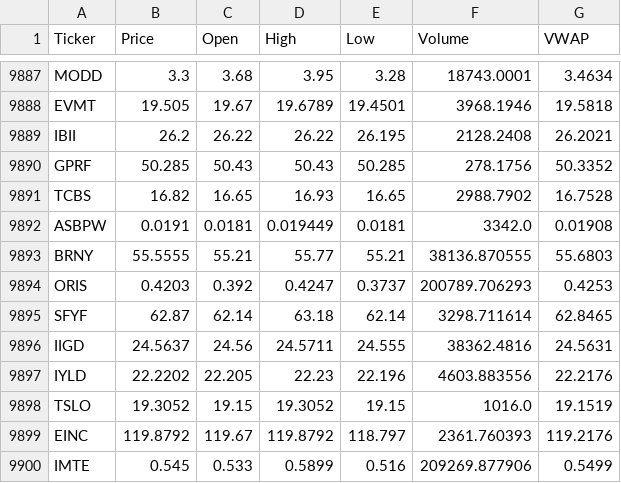
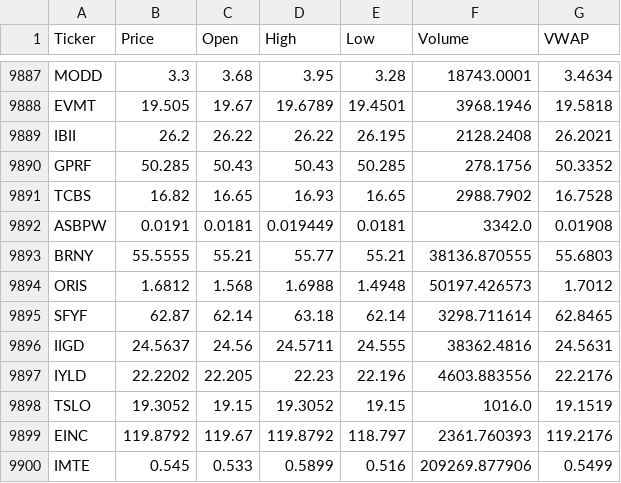
Before and after one commit to starwang3218-alt/ETF-Tracker, a CSV file: data/market_price_20260513.csv, drawn as a sheet; only a part is shown, gaps mark what is left out; the diff covers the shown part only.

```diff
--- a/data/market_price_20260513.csv
+++ b/data/market_price_20260513.csv
@@ -9893,3 +9893,3 @@ ASBPW,0.0191,0.0181,0.019449,0.0181,3342.0,0.01908
 BRNY,55.5555,55.21,55.77,55.21,38136.870555,55.6803
-ORIS,0.4203,0.392,0.4247,0.3737,200789.706293,0.4253
+ORIS,1.6812,1.568,1.6988,1.4948,50197.426573,1.7012
 SFYF,62.87,62.14,63.18,62.14,3298.711614,62.8465
```
Also changed, not shown: 60 edited cells elsewhere in this file.
